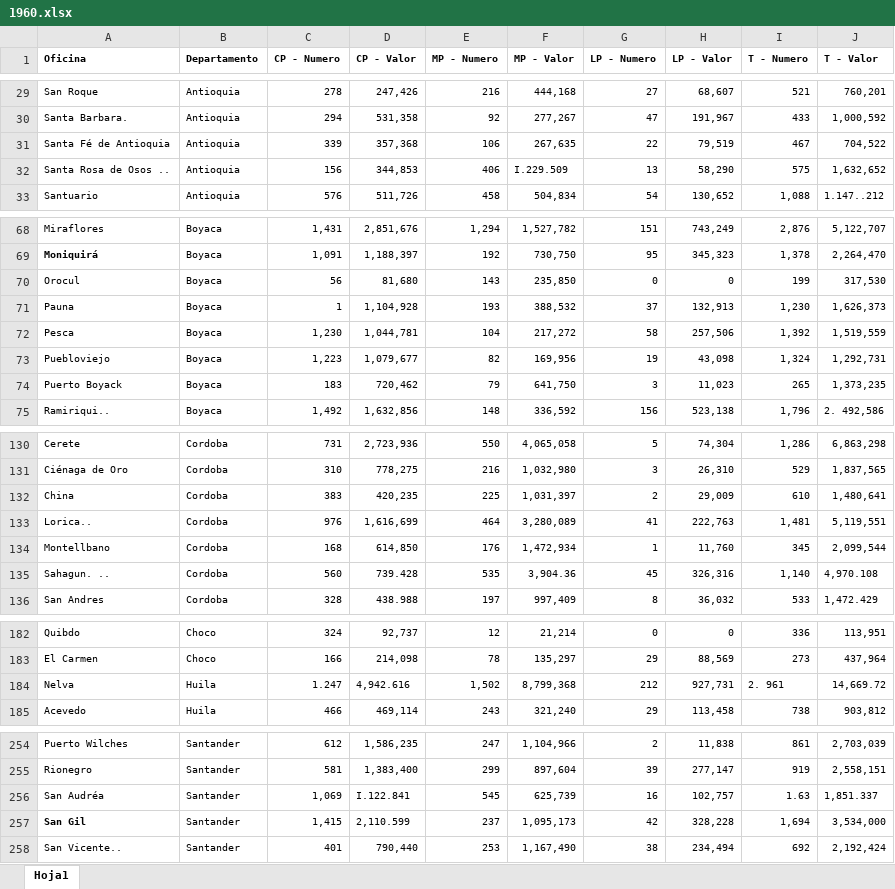
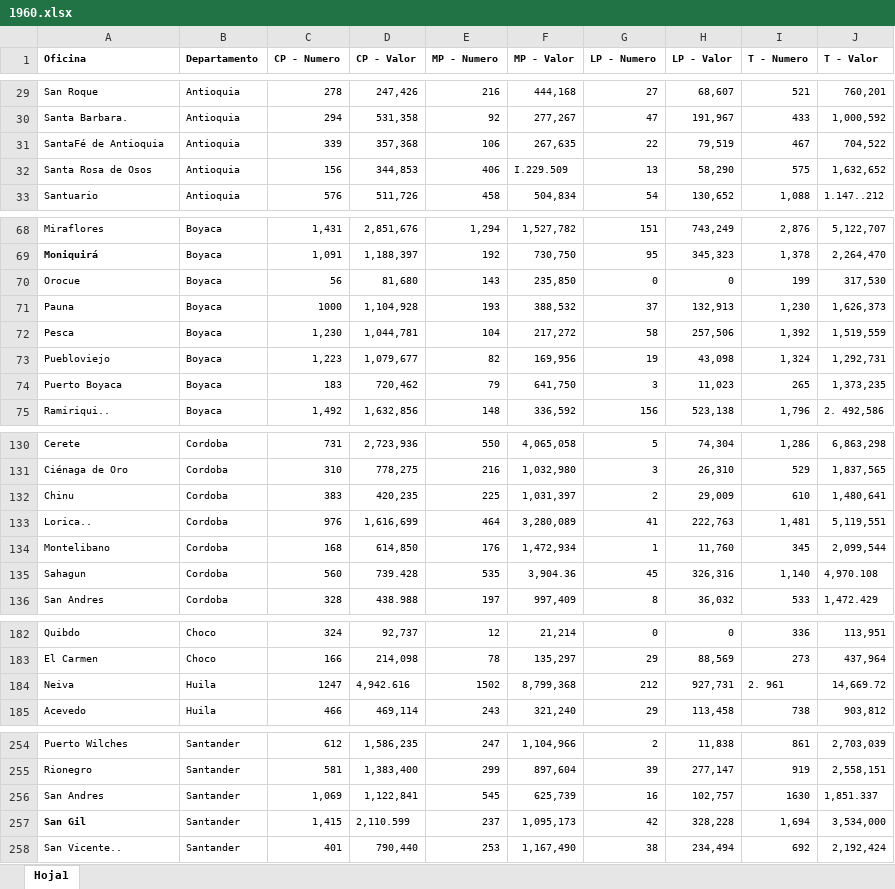
Before and after one commit to jl-tavera/CajaCreditoAgrario, an Excel workbook: input/DANE/1960.xlsx, sheet Hoja1, drawn as a sheet; only a part is shown, gaps mark what is left out; values as stored, in another font and other column widths than the file's, no borders; the diff covers the shown part only; the diff names each change by its address in the sheet, - before the commit and + after, or states it on an @@ line.

```diff
--- a/input/DANE/1960.xlsx (sheet Hoja1)
+++ b/input/DANE/1960.xlsx (sheet Hoja1)
-A31 (Oficina): Santa Fé de Antioquia
+A31 (Oficina): SantaFé de Antioquia
-A32 (Oficina): Santa Rosa de Osos ..
+A32 (Oficina): Santa Rosa de Osos
-A70 (Oficina): Orocul
+A70 (Oficina): Orocue
-C71 (CP - Numero): 1
+C71 (CP - Numero): 1000
-A74 (Oficina): Puerto Boyack
+A74 (Oficina): Puerto Boyaca
-A132 (Oficina): China
+A132 (Oficina): Chinu
-A134 (Oficina): Montellbano
+A134 (Oficina): Montelibano
-A135 (Oficina): Sahagun. ..
+A135 (Oficina): Sahagun
-A184 (Oficina): Nelva
+A184 (Oficina): Neiva
-C184 (CP - Numero): 1.247
+C184 (CP - Numero): 1247
-E184 (MP - Numero): 1,502
+E184 (MP - Numero): 1502
-A256 (Oficina): San Audréa
+A256 (Oficina): San Andres
-D256 (CP - Valor): I.122.841
+D256 (CP - Valor): 1,122,841
-I256 (T - Numero): 1.63
+I256 (T - Numero): 1630
```
Also changed, not shown: 2 added rows and 41 edited cells elsewhere in this sheet, input/DANE/1959.xlsx, 3 other files.
